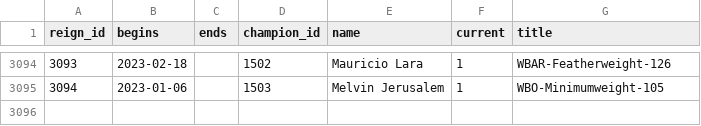
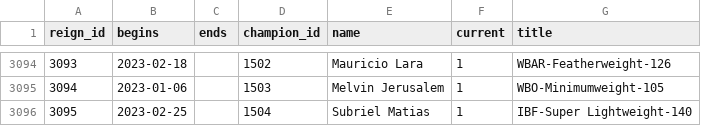
Before and after one commit to edhwright/open-boxing, a CSV file: src/db/data/reigns.csv, drawn as a sheet; only a part is shown, gaps mark what is left out; the diff names each change by its address in the sheet, - before the commit and + after, or states it on an @@ line.

Commit message:
Adds Subriel Matias IBF Super Lightweight reign

```diff
--- a/src/db/data/reigns.csv
+++ b/src/db/data/reigns.csv
+row 3096: 3095 | 2023-02-25 |  | 1504 | Subriel Matias | 1 | IBF-Super Lightweight-140
```
